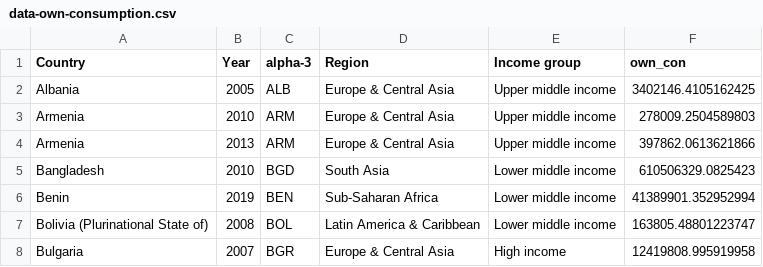
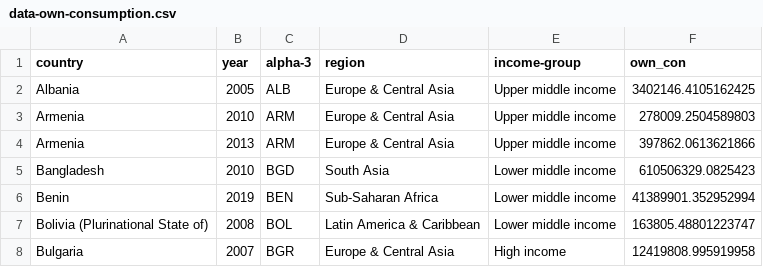
Before and after one commit to martaszk/gep_own_consumption, a CSV file: intermediates/data-own-consumption.csv, drawn as a sheet; only a part is shown.

Commit message:
Renamed variables for data-own-consumption

```diff
--- a/intermediates/data-own-consumption.csv
+++ b/intermediates/data-own-consumption.csv
@@ -1,2 +1,2 @@
-Country,Year,alpha-3,Region,Income group,own_con
+country,year,alpha-3,region,income-group,own_con
 Albania,2005,ALB,Europe & Central Asia,Upper middle income,3402146.4105162425
```
Also changed, not shown: 1 other file.
